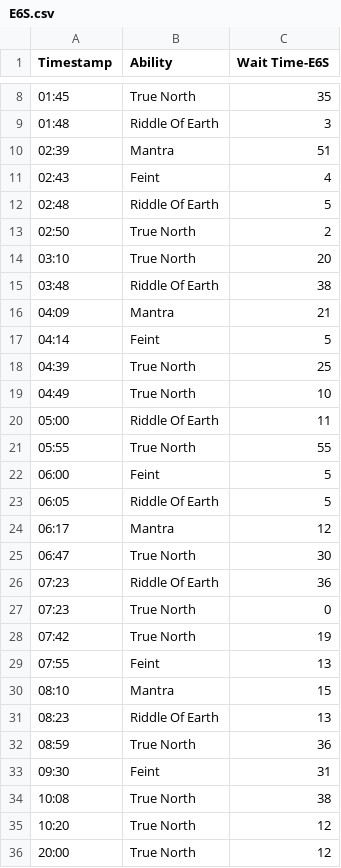
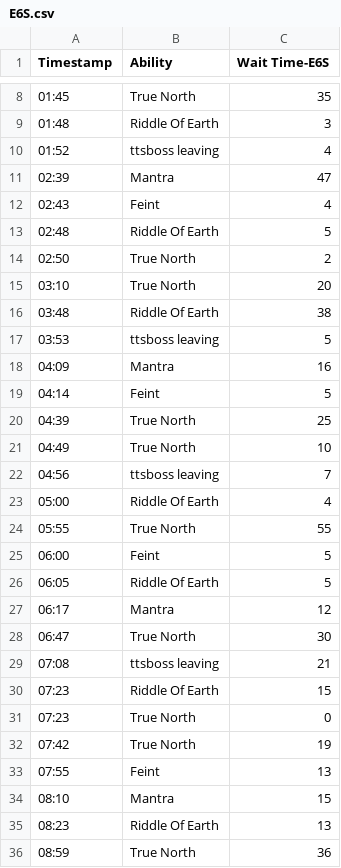
Before and after one commit to SableCentaur/ffxiv, a CSV file: Triggernometry/Monk/Cooldown Planners/E6S.csv, drawn as a sheet; only a part is shown, gaps mark what is left out; the shorter side is filled out with more unchanged rows.

Commit message:
Update E6S.csv

```diff
--- a/Triggernometry/Monk/Cooldown Planners/E6S.csv
+++ b/Triggernometry/Monk/Cooldown Planners/E6S.csv
@@ -9,3 +9,4 @@
 01:48,Riddle Of Earth,3
-02:39,Mantra,51
+01:52,ttsboss leaving,4
+02:39,Mantra,47
 02:43,Feint,4
@@ -15,3 +16,4 @@
 03:48,Riddle Of Earth,38
-04:09,Mantra,21
+03:53,ttsboss leaving,5
+04:09,Mantra,16
 04:14,Feint,5
@@ -19,3 +21,4 @@
 04:49,True North,10
-05:00,Riddle Of Earth,11
+04:56,ttsboss leaving,7
+05:00,Riddle Of Earth,4
 05:55,True North,55
@@ -25,3 +28,4 @@
 06:47,True North,30
-07:23,Riddle Of Earth,36
+07:08,ttsboss leaving,21
+07:23,Riddle Of Earth,15
 07:23,True North,0
```
